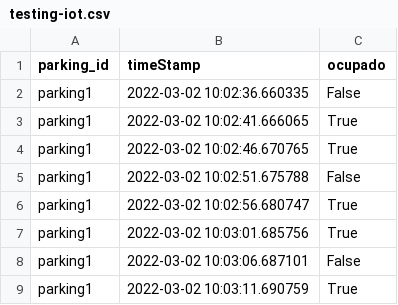
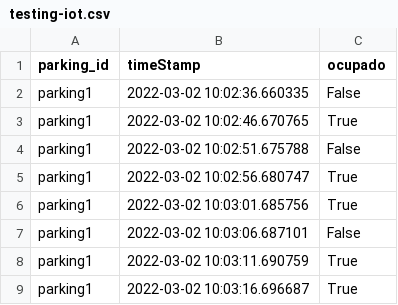
Before and after one commit to medinaltbx/DP2_test, a CSV file: testing/testing-iot.csv, drawn as a sheet; only a part is shown; the shorter side is filled out with more unchanged rows; the diff names each change by its address in the sheet, - before the commit and + after, or states it on an @@ line.

```diff
--- a/testing/testing-iot.csv
+++ b/testing/testing-iot.csv
-row 3: parking1 | 2022-03-02 10:02:41.666065 | True
```
Also changed, not shown: 1 other file.
